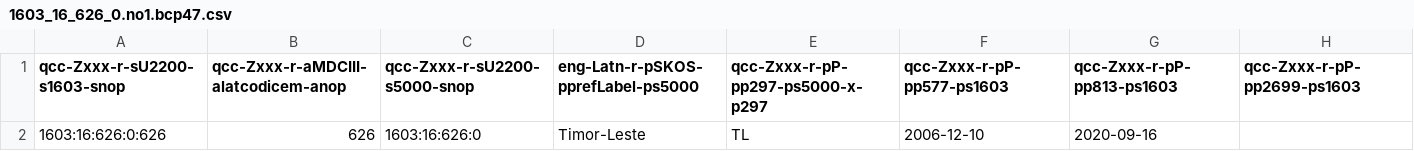
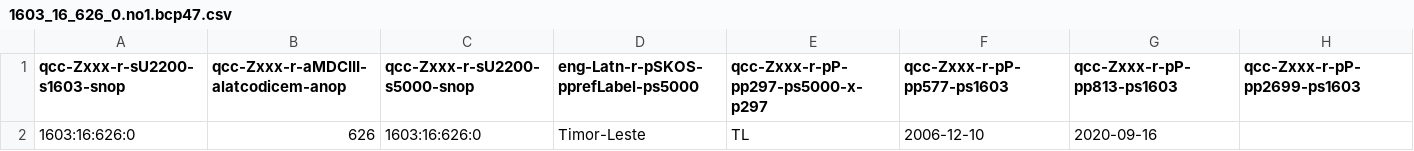
Before and after one commit to MDCIII/1603_16_626, a CSV file: 1603/16/626/0/1603_16_626_0.no1.bcp47.csv, drawn as a sheet.

```diff
--- a/1603/16/626/0/1603_16_626_0.no1.bcp47.csv
+++ b/1603/16/626/0/1603_16_626_0.no1.bcp47.csv
@@ -1,2 +1,2 @@
 qcc-Zxxx-r-sU2200-s1603-snop,qcc-Zxxx-r-aMDCIII-alatcodicem-anop,qcc-Zxxx-r-sU2200-s5000-snop,eng-Latn-r-pSKOS-pprefLabel-ps5000,qcc-Zxxx-r-pP-pp297-ps5000-x-p297,qcc-Zxxx-r-pP-pp577-ps1603,qcc-Zxxx-r-pP-pp813-ps1603,qcc-Zxxx-r-pP-pp2699-ps1603
-1603:16:626:0:626,626,1603:16:626:0,Timor-Leste,TL,2006-12-10,2020-09-16,
+1603:16:626:0,626,1603:16:626:0,Timor-Leste,TL,2006-12-10,2020-09-16,
```
Also changed, not shown: 1603/16/626/0/1603_16_626_0.no1.tm.hxl.csv.
